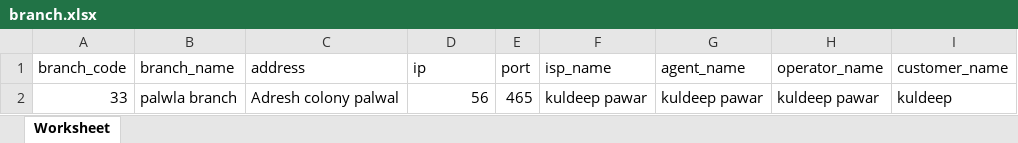
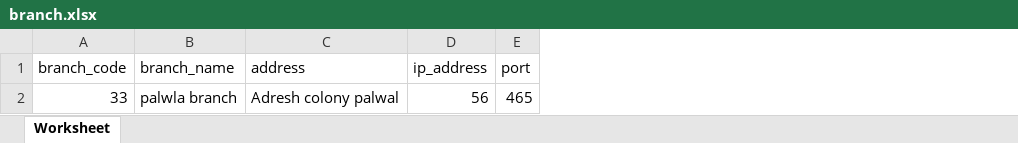
Before and after one commit to Kp5576/nms, an Excel workbook: public/build/assets/branch.xlsx, sheet Worksheet, drawn as a sheet; values as stored, in another font and other column widths than the file's, no borders; charts and pictures not drawn; the diff names each change by its address in the sheet, - before the commit and + after, or states it on an @@ line.

Commit message:
code

```diff
--- a/public/build/assets/branch.xlsx (sheet Worksheet)
+++ b/public/build/assets/branch.xlsx (sheet Worksheet)
-column F (isp_name), row 2: kuldeep pawar
-column G (agent_name), row 2: kuldeep pawar
-column H (operator_name), row 2: kuldeep pawar
-column I (customer_name), row 2: kuldeep
-D1: ip
+D1: ip_address
```
